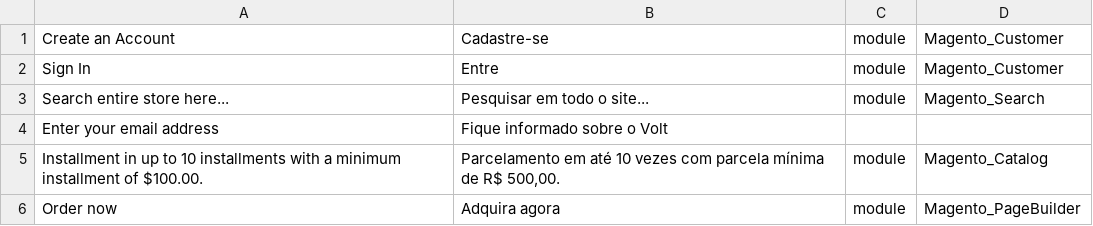
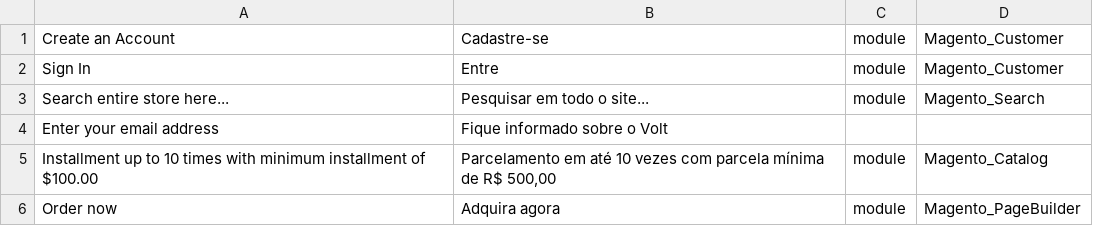
Before and after one commit to henrique-reis-WJ/magento2, a CSV file: app/design/frontend/Webjump/theme-automotive/i18n/pt_BR.csv, drawn as a sheet.

```diff
--- a/app/design/frontend/Webjump/theme-automotive/i18n/pt_BR.csv
+++ b/app/design/frontend/Webjump/theme-automotive/i18n/pt_BR.csv
@@ -4,3 +4,3 @@
 "Enter your email address","Fique informado sobre o Volt"
-"Installment in up to 10 installments with a minimum installment of $100.00.","Parcelamento em até 10 vezes com parcela mínima de R$ 500,00.",module,Magento_Catalog
+"Installment up to 10 times with minimum installment of $100.00","Parcelamento em até 10 vezes com parcela mínima de R$ 500,00",module,Magento_Catalog
 "Order now","Adquira agora",module,Magento_PageBuilder
```
Also changed, not shown: 2 other files.
